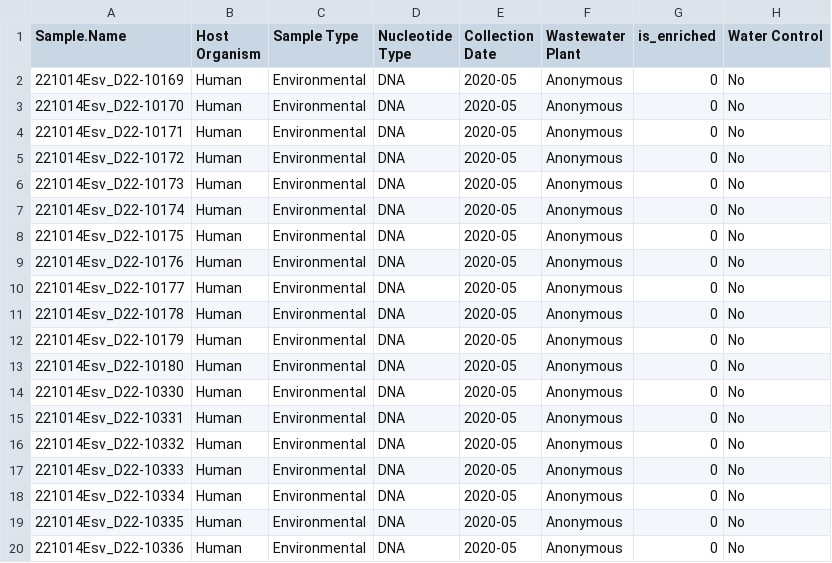
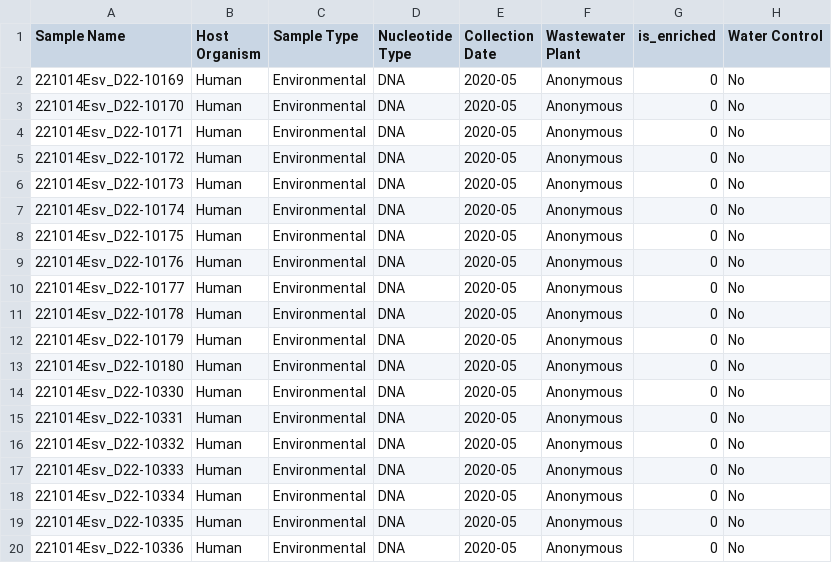
Before and after one commit to naobservatory/illumina_pilot, a CSV file: metadata/metadata_complete.csv, drawn as a sheet; only a part is shown; the diff names each change by its address in the sheet, - before the commit and + after, or states it on an @@ line.

Commit message:
Changed Sample Name column name to correspond to the CZID norms

```diff
--- a/metadata/metadata_complete.csv
+++ b/metadata/metadata_complete.csv
-A1: Sample.Name
+A1: Sample Name
```
